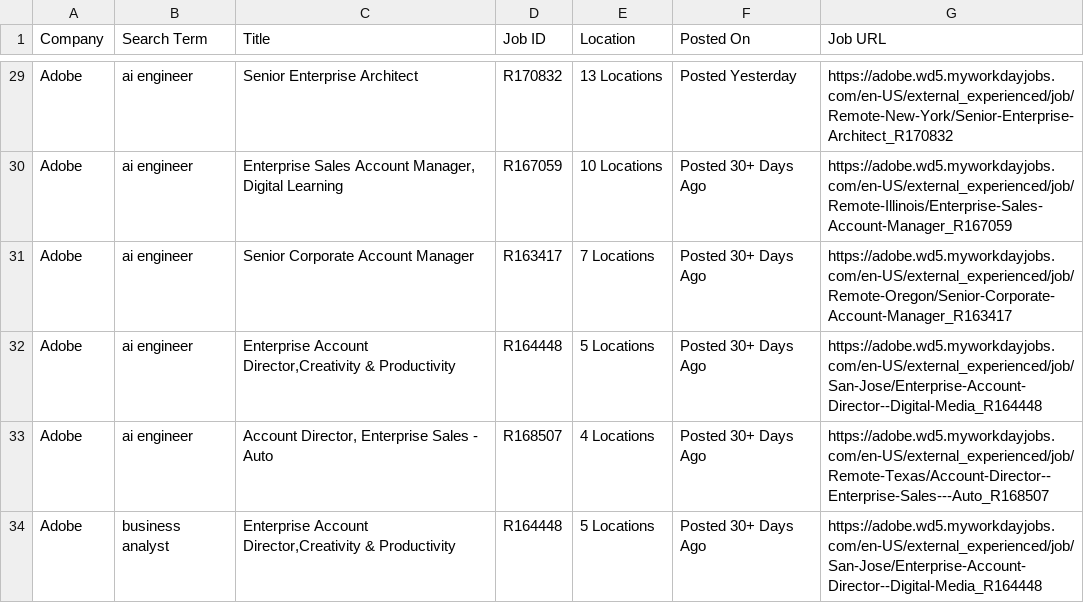
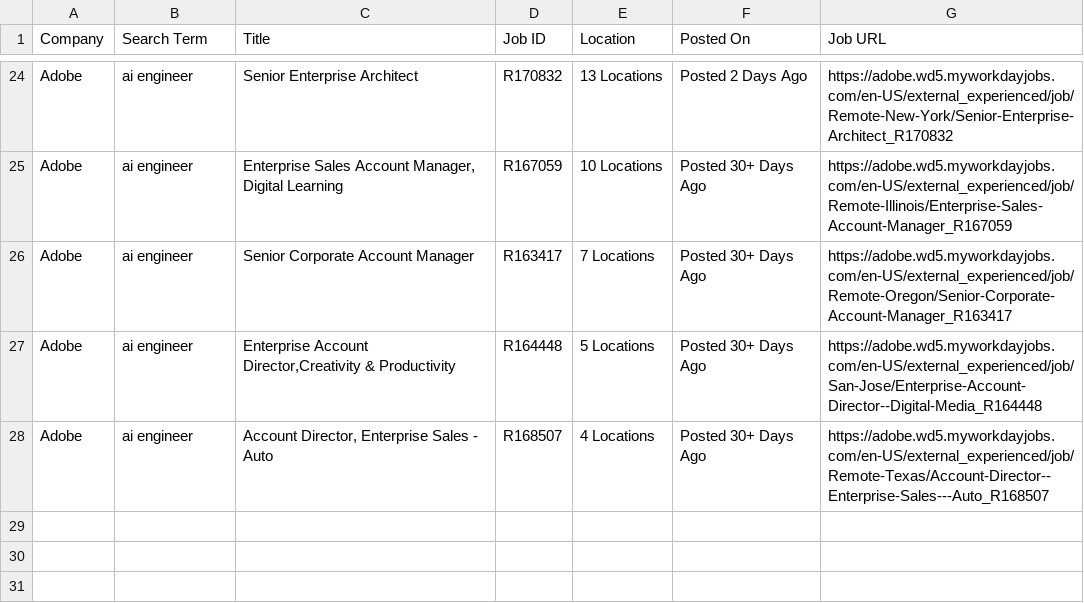
Before and after one commit to melbydick/BUSA521-Capstone, a CSV file: all_jobs.csv, drawn as a sheet; only a part is shown, gaps mark what is left out; removed rows and columns are numbered as before the commit, all else as after; the diff covers the shown part only; the diff names each change by its address in the sheet, - before the commit and + after, or states it on an @@ line.

```diff
--- a/all_jobs.csv
+++ b/all_jobs.csv
-F24 (Posted On): Posted Yesterday
+F24 (Posted On): Posted 2 Days Ago
-row 34: Adobe | business analyst | Enterprise Account Director,Creativity & Productivity | R164448 | 5 Locations | Posted 30+ Days Ago | https://adobe.wd5.myworkdayjobs.com/en-US/external_experienced/job/San-Jose/Enterprise-Account-Director--Digital-Media_R164448
```
Also changed, not shown: 5 removed rows and 18 edited cells elsewhere in this file.
